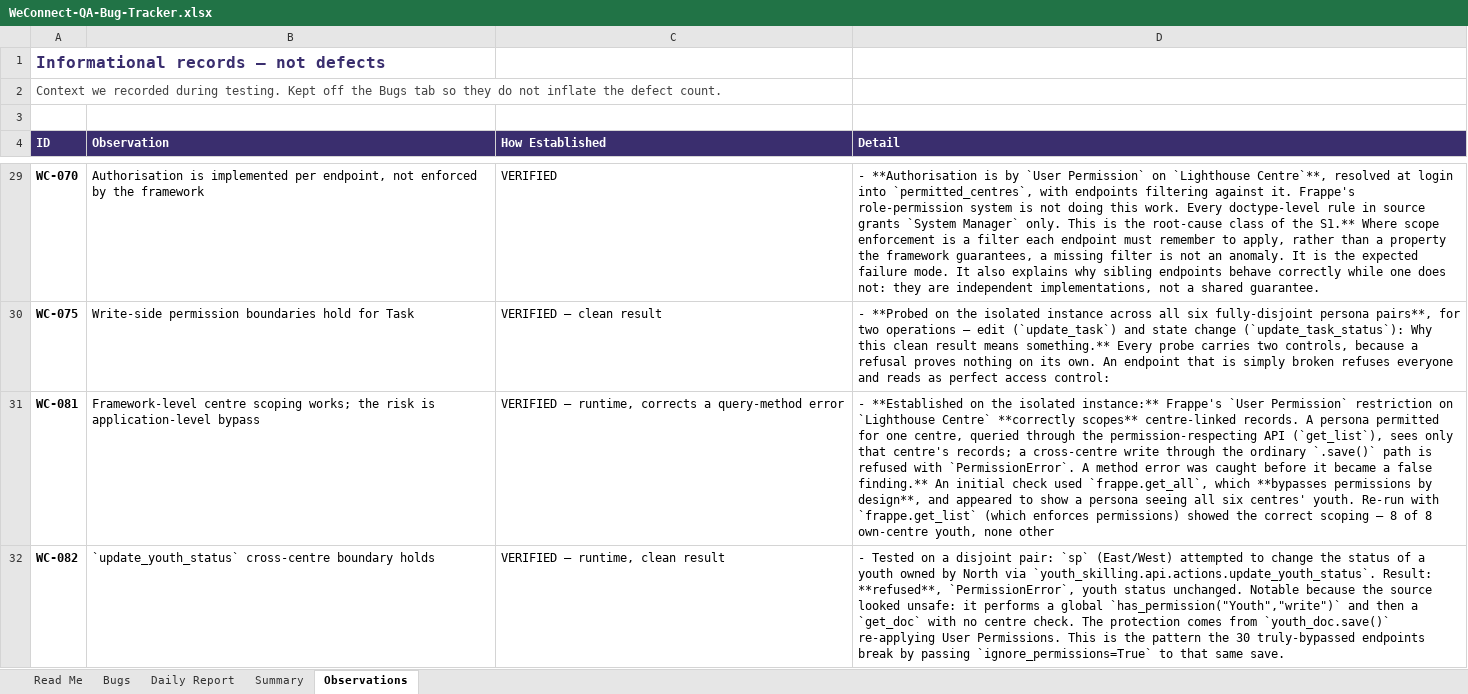
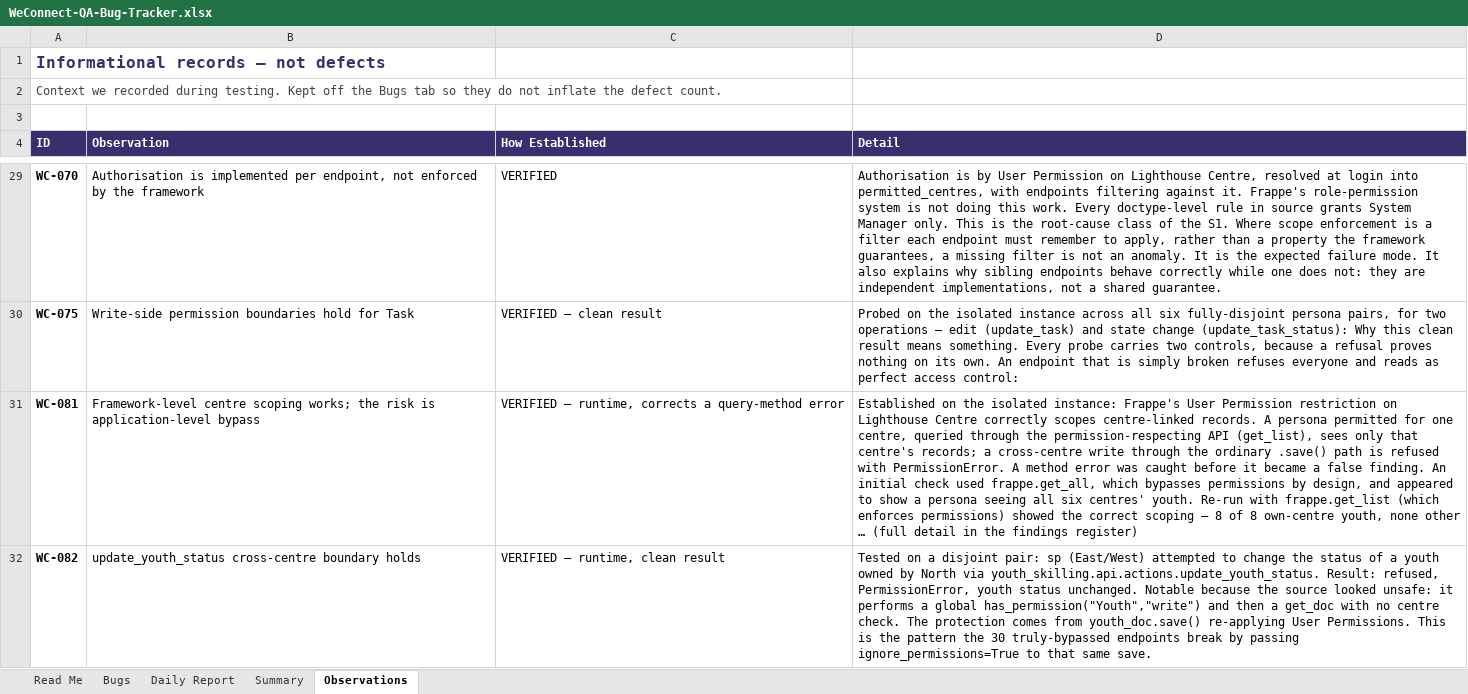
Before and after one commit to kak713/weconnect-qa, an Excel workbook: tracker/WeConnect-QA-Bug-Tracker.xlsx, sheet Observations, drawn as a sheet; only a part is shown, gaps mark what is left out; values as stored, in another font and other column widths than the file's, no borders; the diff covers the shown part only; the diff names each change by its address in the sheet, - before the commit and + after, or states it on an @@ line.

```diff
--- a/tracker/WeConnect-QA-Bug-Tracker.xlsx (sheet Observations)
+++ b/tracker/WeConnect-QA-Bug-Tracker.xlsx (sheet Observations)
-D29 (Detail): - **Authorisation is by `User Permission` on `Lighthouse Centre`**, resolved at login into `permitted_centres`, with endpoints filtering against it. Frappe's role-permission system is not doing this work. Every doctype-level rule in source grants `System Manager` only. This is the root-cause class of the S1.** Where scope…
+D29 (Detail): Authorisation is by User Permission on Lighthouse Centre, resolved at login into permitted_centres, with endpoints filtering against it. Frappe's role-permission system is not doing this work. Every doctype-level rule in source grants System Manager only. This is the root-cause class of the S1. Where scope…
-D30 (Detail): - **Probed on the isolated instance across all six fully-disjoint persona pairs**, for two operations — edit (`update_task`) and state change (`update_task_status`): Why this clean result means something.** Every probe…
+D30 (Detail): Probed on the isolated instance across all six fully-disjoint persona pairs, for two operations — edit (update_task) and state change (update_task_status): Why this clean result means something. Every probe…
-D31 (Detail): - **Established on the isolated instance:** Frappe's `User Permission` restriction on `Lighthouse Centre` **correctly scopes** centre-linked records. A persona permitted for one centre, queried through the permission-respecting API (`get_list`), sees only that centre's records; a cross-centre write through the ordinary `.save()` path is refused with `PermissionError`. A method error was caught before it became a false finding.** An initial check used `frappe.get_all`, which **bypasses permissions by design**, and appeared to show a persona seeing all six centres' youth. Re-run with `frappe.get_list` (which enforces permissions) showed the correct scoping — 8 of 8 own-centre youth, none other
+D31 (Detail): Established on the isolated instance: Frappe's User Permission restriction on Lighthouse Centre correctly scopes centre-linked records. A persona permitted for one centre, queried through the permission-respecting API (get_list), sees only that centre's records; a cross-centre write through the ordinary .save() path is refused with PermissionError. A method error was caught before it became a false finding. An initial check used frappe.get_all, which bypasses permissions by design, and appeared to show a persona seeing all six centres' youth. Re-run with frappe.get_list (which enforces permissions) showed the correct scoping — 8 of 8 own-centre youth, none other … (full detail in the findings register)
-B32 (Observation): `update_youth_status` cross-centre boundary…
+B32 (Observation): update_youth_status cross-centre boundary…
-D32 (Detail): - Tested on a disjoint pair: `sp` (East/West) attempted to change the status of a youth owned by North via `youth_skilling.api.actions.update_youth_status`. Result: **refused**, `PermissionError`, youth status unchanged. Notable because the source looked unsafe: it performs a global `has_permission("Youth","write")` and then a `get_doc` with no centre check. The protection comes from `youth_doc.save()` re-applying User Permissions. This is the pattern the 30 truly-bypassed endpoints break by passing `ignore_permissions=True` to that…
+D32 (Detail): Tested on a disjoint pair: sp (East/West) attempted to change the status of a youth owned by North via youth_skilling.api.actions.update_youth_status. Result: refused, PermissionError, youth status unchanged. Notable because the source looked unsafe: it performs a global has_permission("Youth","write") and then a get_doc with no centre check. The protection comes from youth_doc.save() re-applying User Permissions. This is the pattern the 30 truly-bypassed endpoints break by passing ignore_permissions=True to that…
```
Also changed, not shown: 42 edited cells elsewhere in this sheet, sheet Bugs, sheet Daily Report, 3 other files.
